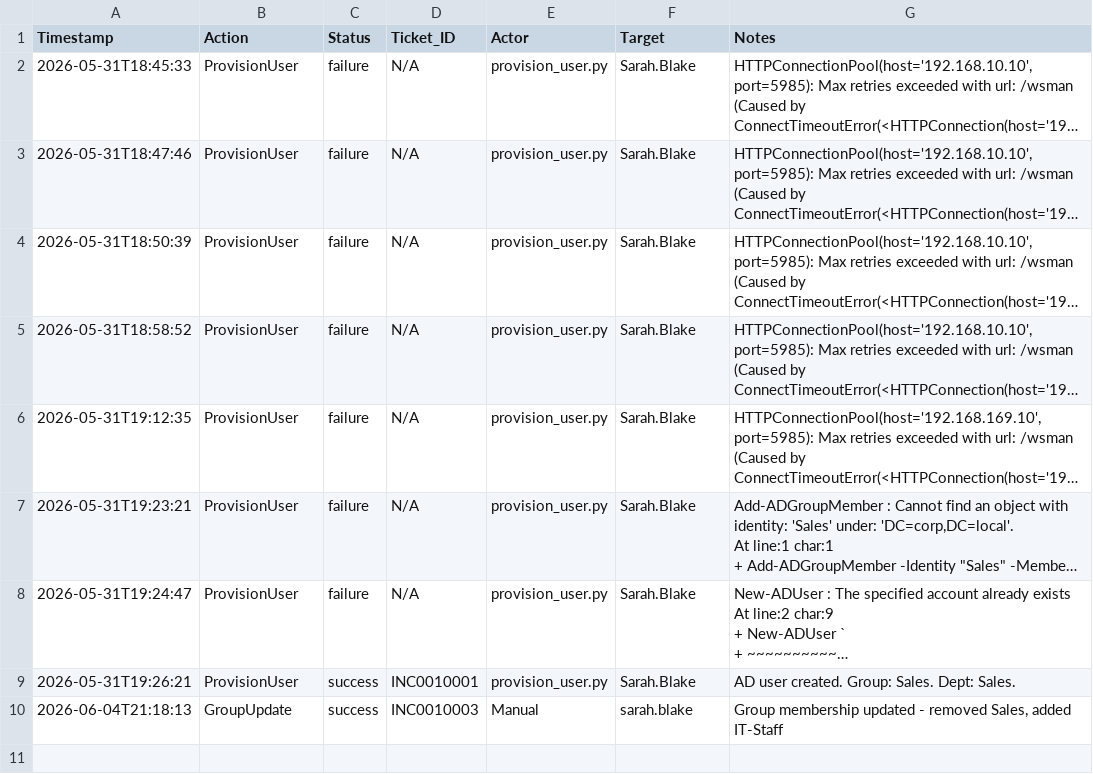
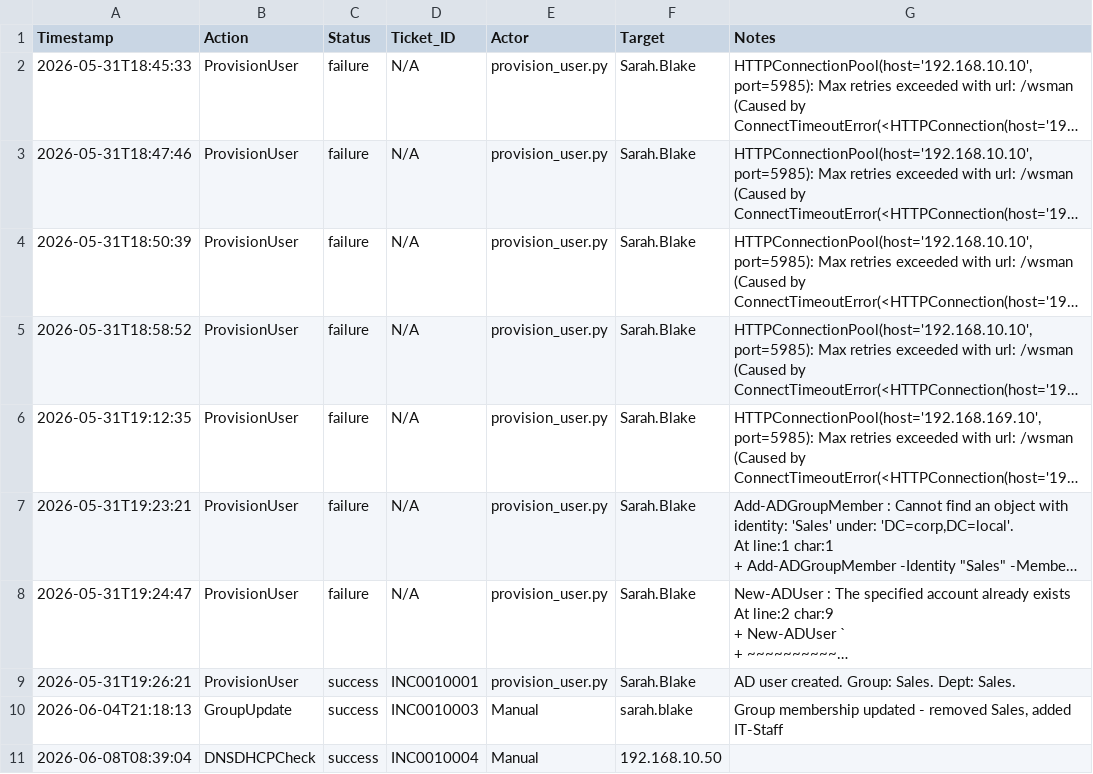
Before and after one commit to Jesseee9/Enterprise-IT-Operations-and-Workflow, a CSV file: logs/IT_Audit_Log.csv, drawn as a sheet; long unchanged cells end in …; the diff names each change by its address in the sheet, - before the commit and + after, or states it on an @@ line.

Commit message:
Day 4 — DNS and DHCP Verification — INC0010004

```diff
--- a/logs/IT_Audit_Log.csv
+++ b/logs/IT_Audit_Log.csv
+row 11: 2026-06-08T08:39:04 | DNSDHCPCheck | success | INC0010004 | Manual | 192.168.10.50
```
